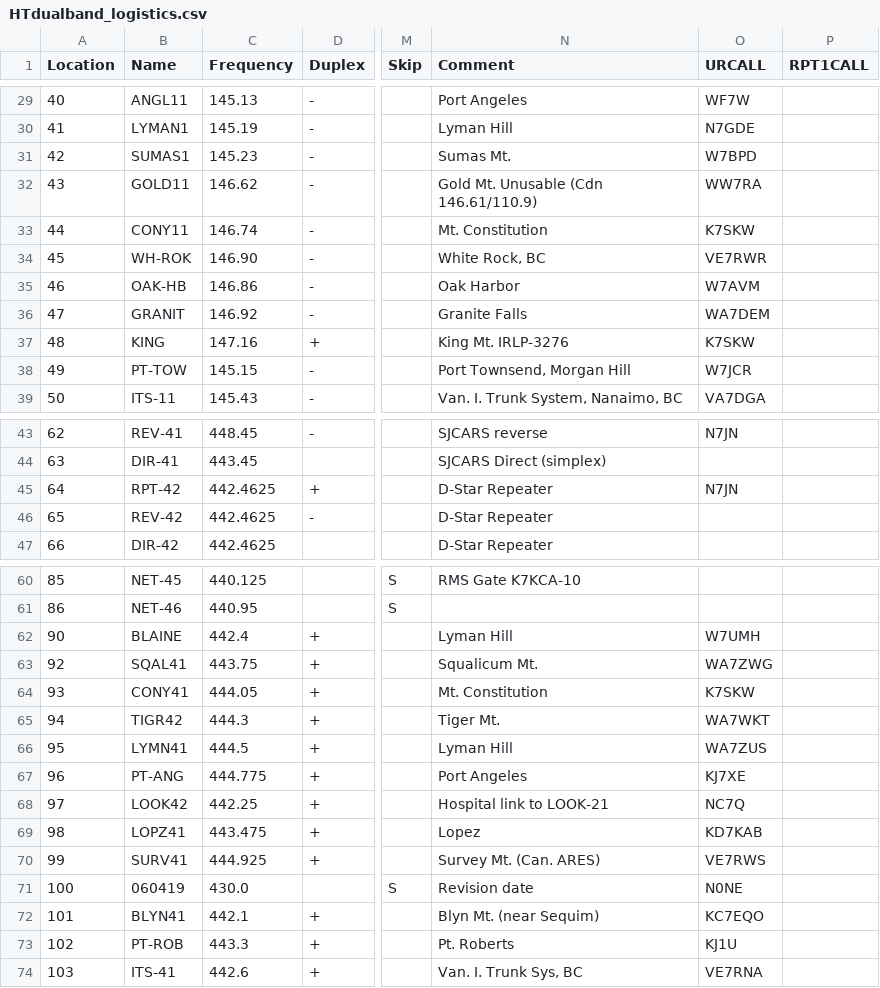
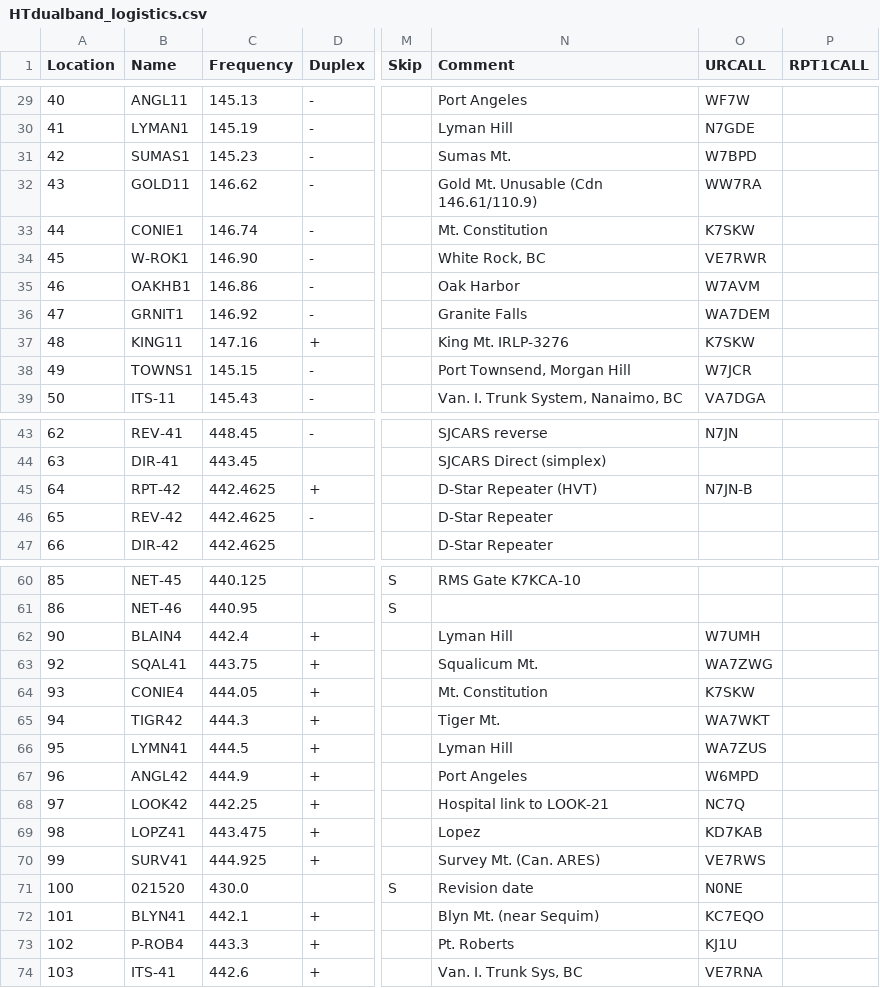
Before and after one commit to bhhoyer/SJACSflist, a CSV file: reffiles/HTdualband_logistics.csv, drawn as a sheet; only a part is shown, gaps mark what is left out; the diff covers the shown part only; the diff names each change by its address in the sheet, - before the commit and + after, or states it on an @@ line.

```diff
--- a/reffiles/HTdualband_logistics.csv
+++ b/reffiles/HTdualband_logistics.csv
-B33 (Name): CONY11
+B33 (Name): CONIE1
-B34 (Name): WH-ROK
+B34 (Name): W-ROK1
-B35 (Name): OAK-HB
+B35 (Name): OAKHB1
-B36 (Name): GRANIT
+B36 (Name): GRNIT1
-B37 (Name): KING
+B37 (Name): KING11
-B38 (Name): PT-TOW
+B38 (Name): TOWNS1
-N45 (Comment): D-Star Repeater
+N45 (Comment): D-Star Repeater (HVT)
-O45 (URCALL): N7JN
+O45 (URCALL): N7JN-B
-B62 (Name): BLAINE
+B62 (Name): BLAIN4
-B64 (Name): CONY41
+B64 (Name): CONIE4
-B67 (Name): PT-ANG
+B67 (Name): ANGL42
-C67 (Frequency): 444.775
+C67 (Frequency): 444.9
-O67 (URCALL): KJ7XE
+O67 (URCALL): W6MPD
-B71 (Name): 060419
+B71 (Name): 021520
-B73 (Name): PT-ROB
+B73 (Name): P-ROB4
```
Also changed, not shown: 1 edited cell elsewhere in this file, master.csv, reffiles/HTtriband_noob.csv.
